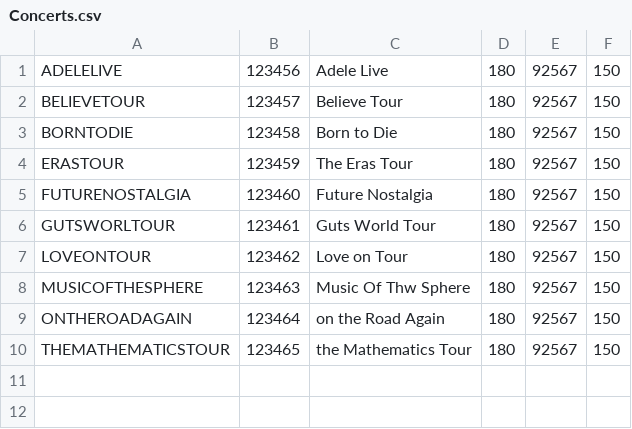
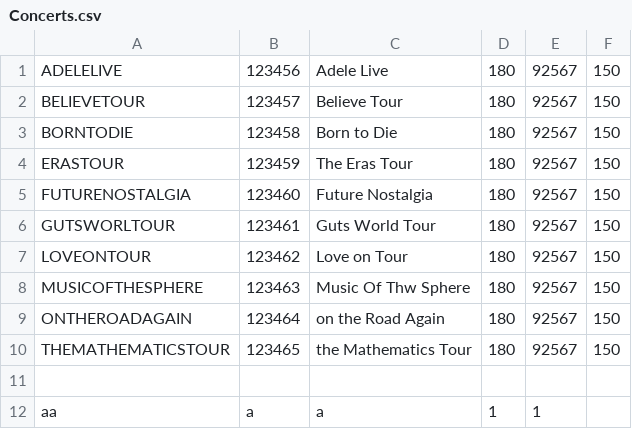
Before and after one commit to albarodriguezi/proyecto-grupo10, a CSV file: resources/data/Concerts.csv, drawn as a sheet.

```diff
--- a/resources/data/Concerts.csv
+++ b/resources/data/Concerts.csv
@@ -10 +10,3 @@ ONTHEROADAGAIN;123464;on the Road Again;180;92567;150;;
 THEMATHEMATICSTOUR;123465;the Mathematics Tour;180;92567;150;;
+;;;;;
+aa;a;a;1;1;
```
Also changed, not shown: 6 other files.
